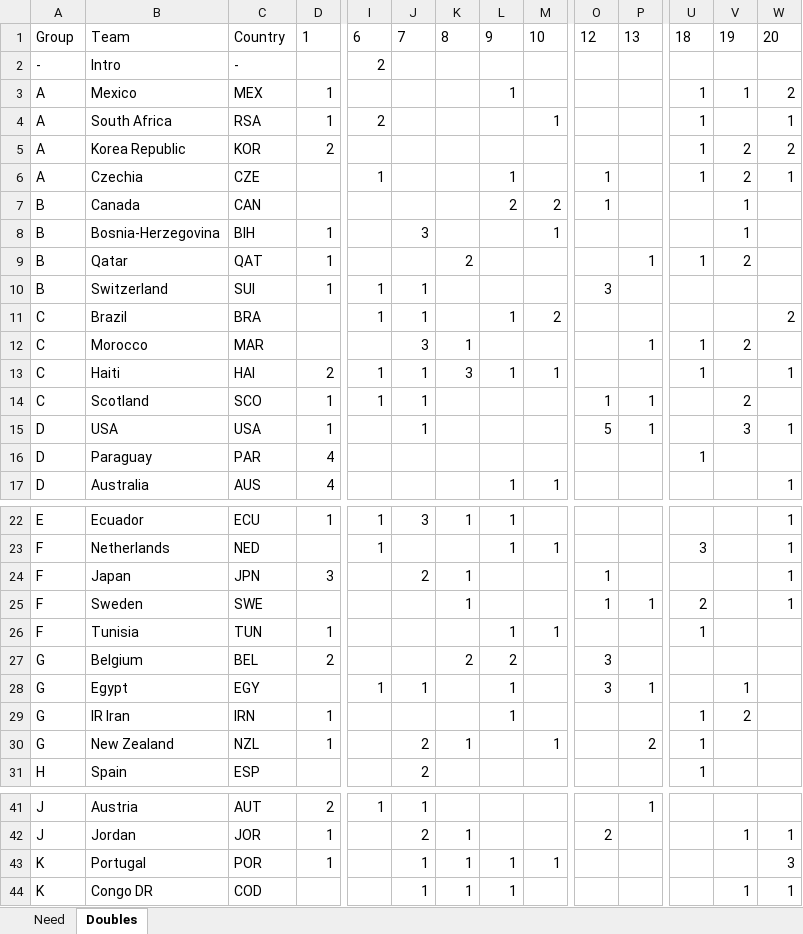
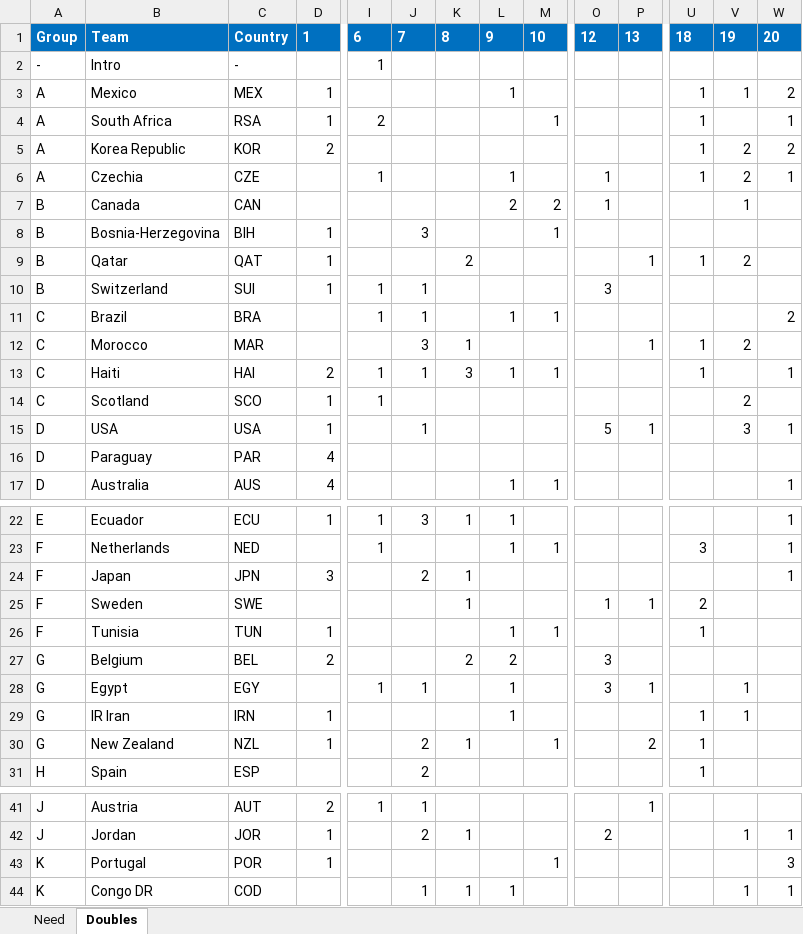
Before and after one commit to jjslee/fifa, an Excel workbook: fifa_2026_sticker_trade.xlsx, sheet Doubles, drawn as a sheet; only a part is shown, gaps mark what is left out; values as stored, in another font and other column widths than the file's, no borders; the diff covers the shown part only; the diff names each change by its address in the sheet, - before the commit and + after, or states it on an @@ line.

```diff
--- a/fifa_2026_sticker_trade.xlsx (sheet Doubles)
+++ b/fifa_2026_sticker_trade.xlsx (sheet Doubles)
@@ A1:W1 fill: none → #0070C0, bold: off → on, text colour: black → #FFFFFF @@
-I2: 2
+I2: 1
-V8: 1
+V8: (empty)
-M11: 2
+M11: 1
-J14: 1
+J14: (empty)
-O14: 1
+O14: (empty)
-P14: 1
+P14: (empty)
-U16: 1
+U16: (empty)
-O24: 1
+O24: (empty)
-W25: 1
+W25: (empty)
-V29: 2
+V29: 1
-J43: 1
+J43: (empty)
-K43: 1
+K43: (empty)
-L43: 1
+L43: (empty)
```
Also changed, not shown: cell formats elsewhere in this sheet, sheet Need.
